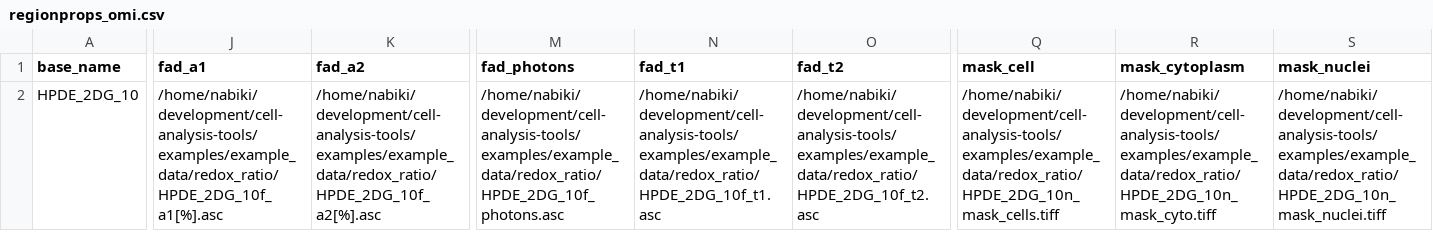
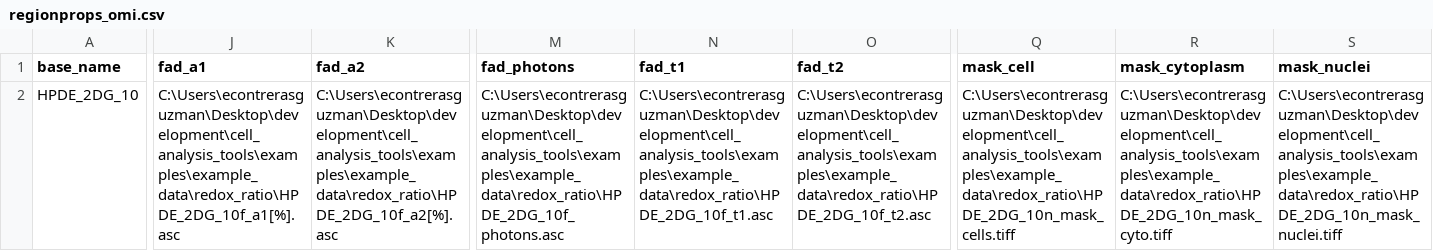
Before and after one commit to skalalab/cell-analysis-tools, a CSV file: examples/regionprops_omi/outputs/dictionaries/regionprops_omi.csv, drawn as a sheet; only a part is shown, gaps mark what is left out; the diff covers the shown part only; the diff names each change by its address in the sheet, - before the commit and + after, or states it on an @@ line.

```diff
--- a/examples/regionprops_omi/outputs/dictionaries/regionprops_omi.csv
+++ b/examples/regionprops_omi/outputs/dictionaries/regionprops_omi.csv
-J2 (fad_a1): /home/nabiki/development/cell-analysis-tools/examples/example_data/redox_ratio/HPDE_2DG_10f_a1[%].asc
+J2 (fad_a1): C:\Users\econtrerasguzman\Desktop\development\cell_analysis_tools\examples\example_data\redox_ratio\HPDE_2DG_10f_a1[%].asc
-K2 (fad_a2): /home/nabiki/development/cell-analysis-tools/examples/example_data/redox_ratio/HPDE_2DG_10f_a2[%].asc
+K2 (fad_a2): C:\Users\econtrerasguzman\Desktop\development\cell_analysis_tools\examples\example_data\redox_ratio\HPDE_2DG_10f_a2[%].asc
-M2 (fad_photons): /home/nabiki/development/cell-analysis-tools/examples/example_data/redox_ratio/HPDE_2DG_10f_photons.asc
+M2 (fad_photons): C:\Users\econtrerasguzman\Desktop\development\cell_analysis_tools\examples\example_data\redox_ratio\HPDE_2DG_10f_photons.asc
-N2 (fad_t1): /home/nabiki/development/cell-analysis-tools/examples/example_data/redox_ratio/HPDE_2DG_10f_t1.asc
+N2 (fad_t1): C:\Users\econtrerasguzman\Desktop\development\cell_analysis_tools\examples\example_data\redox_ratio\HPDE_2DG_10f_t1.asc
-O2 (fad_t2): /home/nabiki/development/cell-analysis-tools/examples/example_data/redox_ratio/HPDE_2DG_10f_t2.asc
+O2 (fad_t2): C:\Users\econtrerasguzman\Desktop\development\cell_analysis_tools\examples\example_data\redox_ratio\HPDE_2DG_10f_t2.asc
-Q2 (mask_cell): /home/nabiki/development/cell-analysis-tools/examples/example_data/redox_ratio/HPDE_2DG_10n_mask_cells.tiff
+Q2 (mask_cell): C:\Users\econtrerasguzman\Desktop\development\cell_analysis_tools\examples\example_data\redox_ratio\HPDE_2DG_10n_mask_cells.tiff
-R2 (mask_cytoplasm): /home/nabiki/development/cell-analysis-tools/examples/example_data/redox_ratio/HPDE_2DG_10n_mask_cyto.tiff
+R2 (mask_cytoplasm): C:\Users\econtrerasguzman\Desktop\development\cell_analysis_tools\examples\example_data\redox_ratio\HPDE_2DG_10n_mask_cyto.tiff
-S2 (mask_nuclei): /home/nabiki/development/cell-analysis-tools/examples/example_data/redox_ratio/HPDE_2DG_10n_mask_nuclei.tiff
+S2 (mask_nuclei): C:\Users\econtrerasguzman\Desktop\development\cell_analysis_tools\examples\example_data\redox_ratio\HPDE_2DG_10n_mask_nuclei.tiff
```
Also changed, not shown: 5 edited cells elsewhere in this file, 5 other files.
